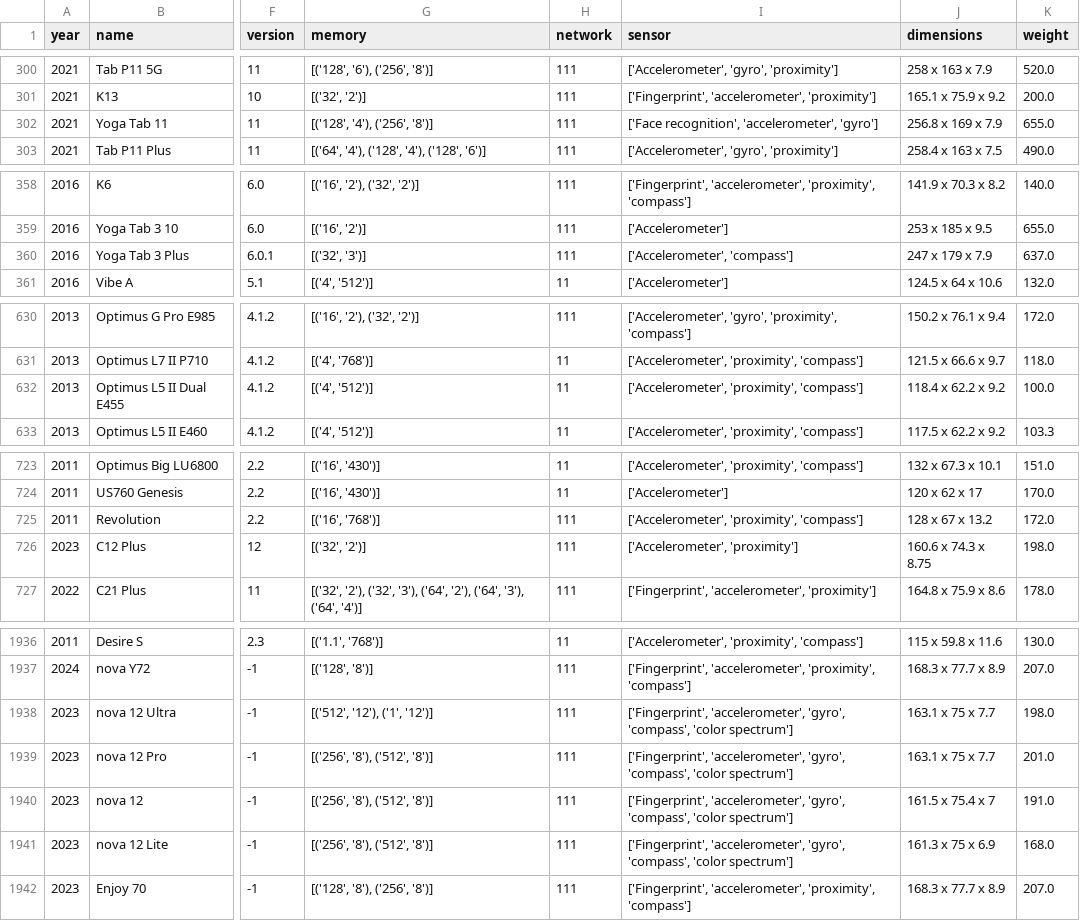
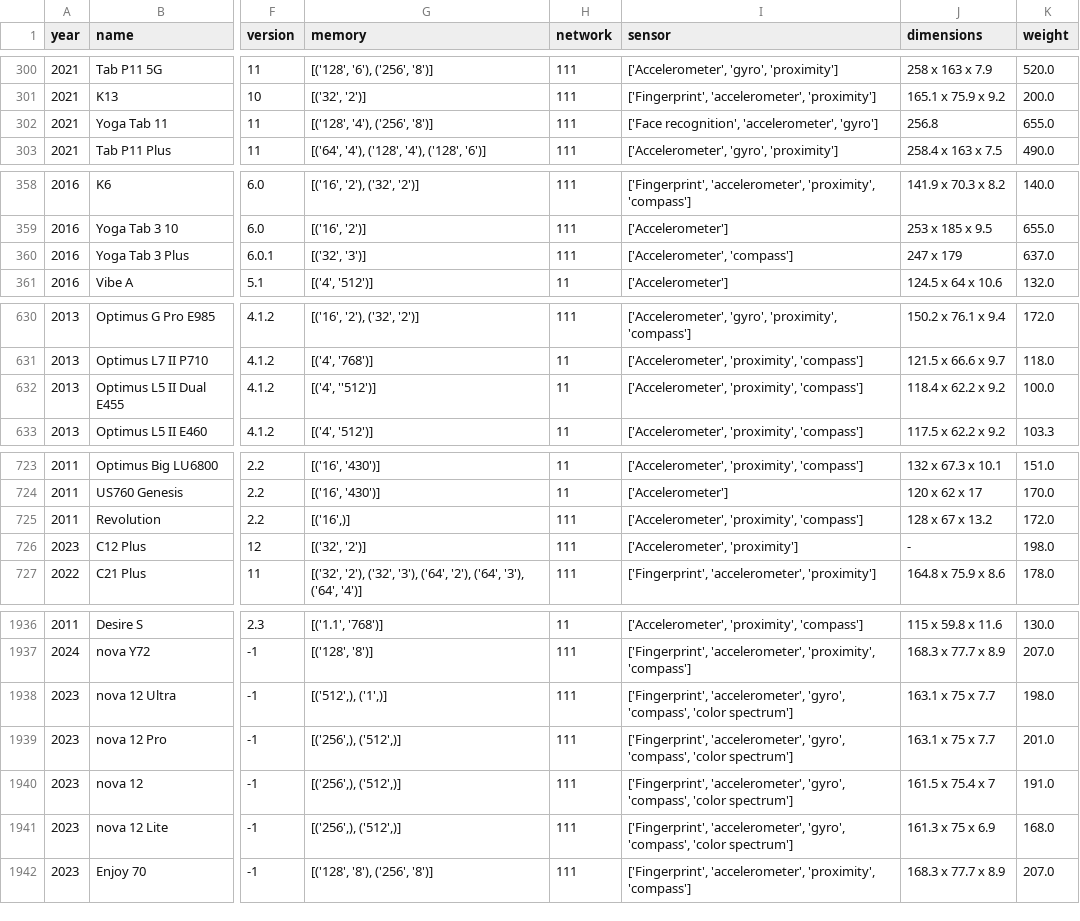
Before and after one commit to sinaaasghari/mobile-land, a CSV file: df_new.csv (was datas.csv), drawn as a sheet; only a part is shown, gaps mark what is left out; the diff covers the shown part only; the diff names each change by its address in the sheet, - before the commit and + after, or states it on an @@ line.

```diff
--- a/datas.csv
+++ b/df_new.csv
-J302 (dimensions): 256.8 x 169 x 7.9
+J302 (dimensions): 256.8
-J360 (dimensions): 247 x 179 x 7.9
+J360 (dimensions): 247 x 179
-G632 (memory): [('4', '512')]
+G632 (memory): [('4', ''512')]
-G725 (memory): [('16', '768')]
+G725 (memory): [('16',)]
-J726 (dimensions): 160.6 x 74.3 x 8.75
+J726 (dimensions): -
-G1938 (memory): [('512', '12'), ('1', '12')]
+G1938 (memory): [('512',), ('1',)]
-G1939:G1941 (memory): [('256', '8'), ('512', '8')]
+G1939:G1941 (memory): [('256',), ('512',)]
```
Also changed, not shown: 3 edited cells elsewhere in this file, db_datas/phone.csv, 1 other file.
